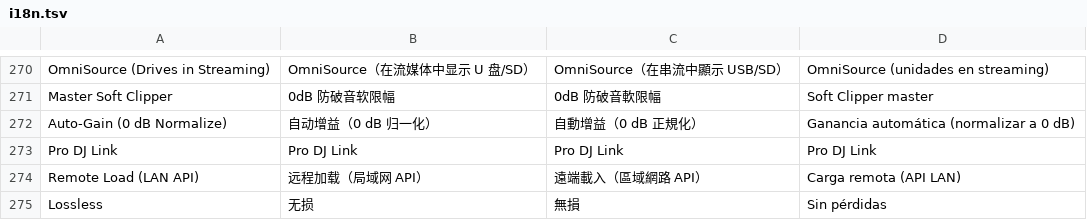
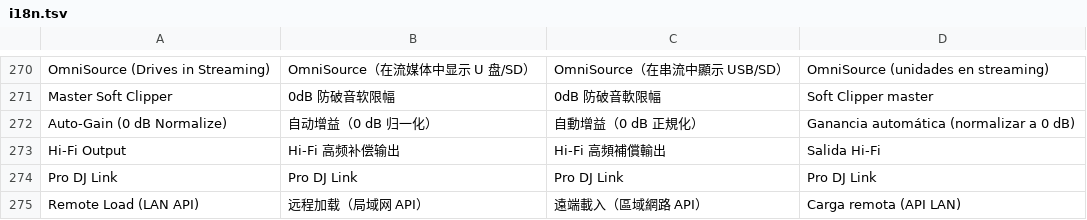
Before and after one commit to Cd1s/EngineX-OS, a TSV file: tools/ui-mod/i18n.tsv, drawn as a sheet; only a part is shown, gaps mark what is left out; the shorter side is filled out with more unchanged rows.

Commit message:
feat(audio): integrate opt-in Hi-Fi Output compensation

```diff
--- a/tools/ui-mod/i18n.tsv
+++ b/tools/ui-mod/i18n.tsv
@@ -272,2 +272,3 @@ Master Soft Clipper	0dB 防破音软限幅	0dB 防破音軟限幅	Soft Clipper m
 Auto-Gain (0 dB Normalize)	自动增益（0 dB 归一化）	自動增益（0 dB 正規化）	Ganancia automática (normalizar a 0 dB)
+Hi-Fi Output	Hi-Fi 高频补偿输出	Hi-Fi 高頻補償輸出	Salida Hi-Fi
 Pro DJ Link	Pro DJ Link	Pro DJ Link	Pro DJ Link
```
Also changed, not shown: 23 other files.
